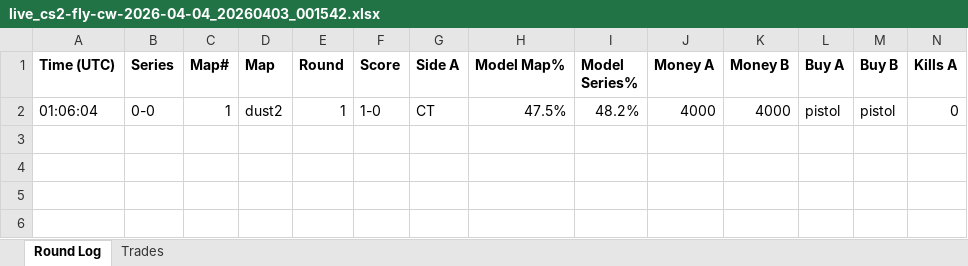
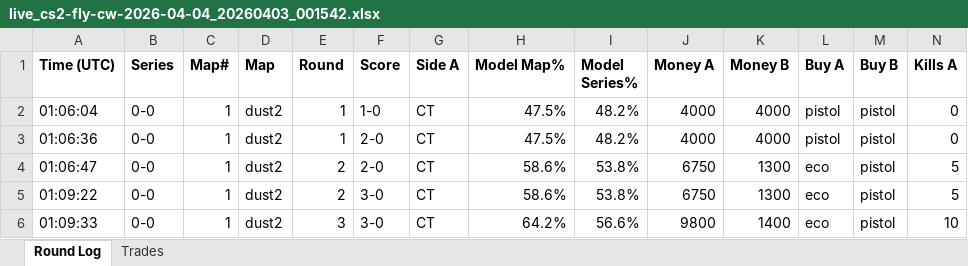
Before and after one commit to stonerje4/DOGODODGODGDGODGOGD, an Excel workbook: data/live_logs/live_cs2-fly-cw-2026-04-04_20260403_001542.xlsx, sheet Round Log, drawn as a sheet; only a part is shown; values as stored, in another font and other column widths than the file's, no borders; rows hold the shown columns only; the diff names each change by its address in the sheet, - before the commit and + after, or states it on an @@ line.

Commit message:
live update 01:11:07 UTC

```diff
--- a/data/live_logs/live_cs2-fly-cw-2026-04-04_20260403_001542.xlsx (sheet Round Log)
+++ b/data/live_logs/live_cs2-fly-cw-2026-04-04_20260403_001542.xlsx (sheet Round Log)
+row 3: 01:06:36 | 0-0 | 1 | dust2 | 1 | 2-0 | CT | 47.5% | 48.2% | 4000 | 4000 | pistol | pistol | 0
+row 4: 01:06:47 | 0-0 | 1 | dust2 | 2 | 2-0 | CT | 58.6% | 53.8% | 6750 | 1300 | eco | pistol | 5
+row 5: 01:09:22 | 0-0 | 1 | dust2 | 2 | 3-0 | CT | 58.6% | 53.8% | 6750 | 1300 | eco | pistol | 5
+row 6: 01:09:33 | 0-0 | 1 | dust2 | 3 | 3-0 | CT | 64.2% | 56.6% | 9800 | 1400 | eco | pistol | 10
```
Also changed, not shown: sheet Trades.
